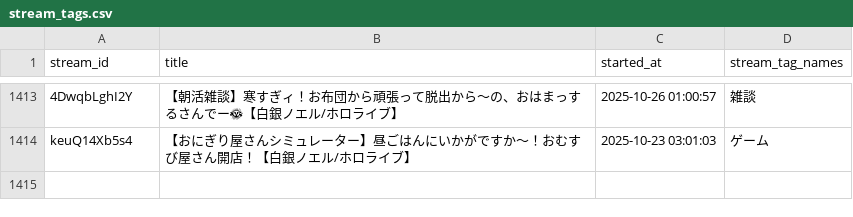
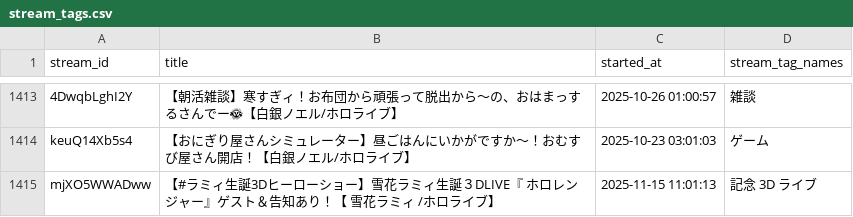
Before and after one commit to wtnb-yk/shirogane-holy-knights, a CSV file: tools/data/stream_tags.csv, drawn as a sheet; only a part is shown, gaps mark what is left out; the diff names each change by its address in the sheet, - before the commit and + after, or states it on an @@ line.

Commit message:
feat: add new stream tag for Snowflake Lamy's birthday 3D live event

```diff
--- a/tools/data/stream_tags.csv
+++ b/tools/data/stream_tags.csv
+row 1415: mjXO5WWADww | 【#ラミィ生誕3Dヒーローショー】雪花ラミィ生誕３DLIVE『 ホロレンジャー』ゲスト＆告知あり！【 雪花ラミィ /ホロライブ】 | 2025-11-15 11:01:13 | 記念 3D ライブ
```
